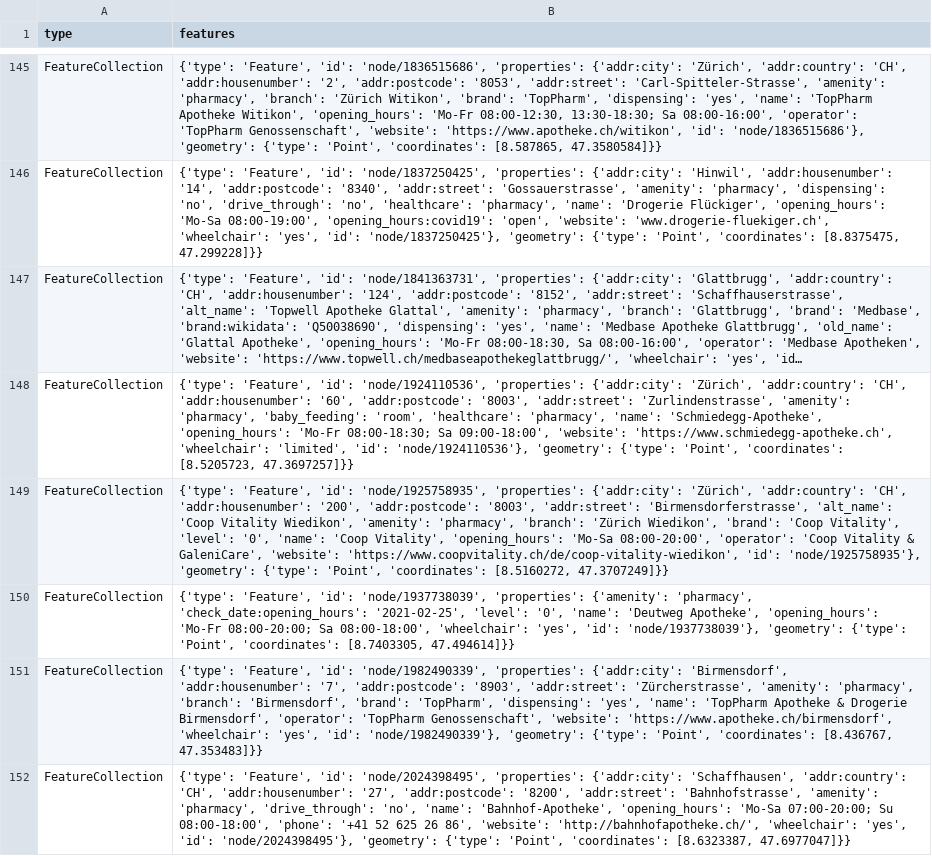
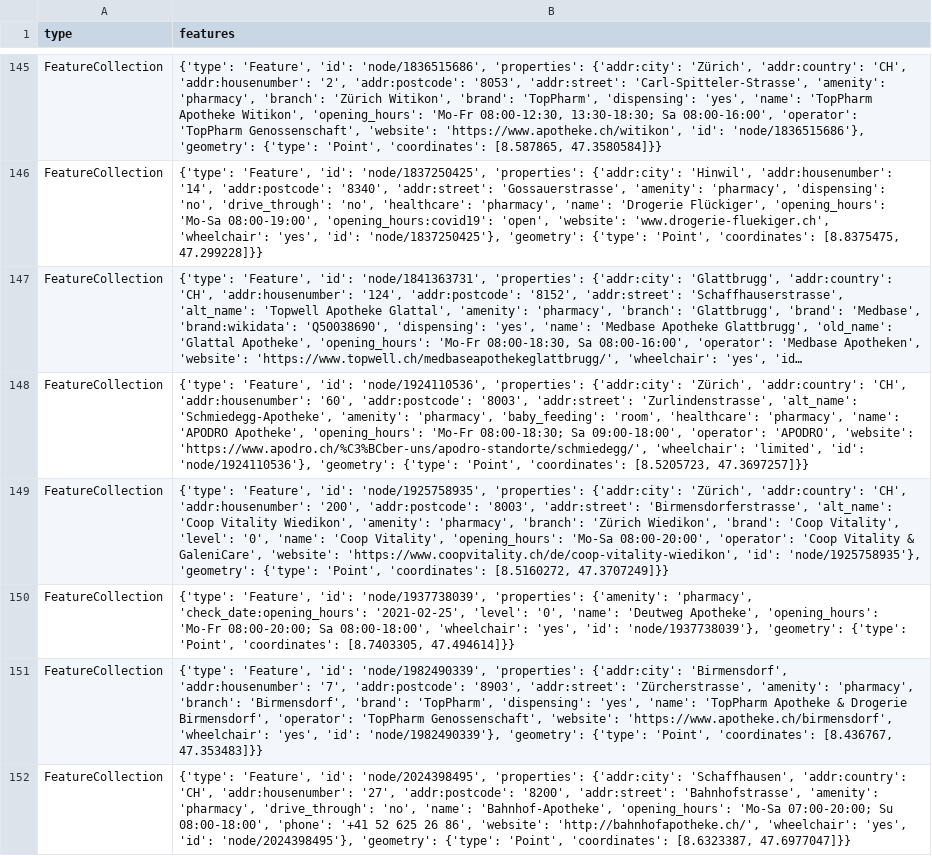
Before and after one commit to chnuessli/elz-data, a CSV file: data/csv/pharmacy/pharmacy_dispo_srz.csv, drawn as a sheet; only a part is shown, gaps mark what is left out; long unchanged cells end in …; the diff covers the shown part only; the diff names each change by its address in the sheet, - before the commit and + after, or states it on an @@ line.

```diff
--- a/data/csv/pharmacy/pharmacy_dispo_srz.csv
+++ b/data/csv/pharmacy/pharmacy_dispo_srz.csv
-B148 (features): …'addr:street': 'Zurlindenstrasse', 'amenity': 'pharmacy', 'baby_feeding': 'room', 'healthcare': 'pharmacy', 'name': 'Schmiedegg-Apotheke', 'opening_hours': 'Mo-Fr 08:00-18:30; Sa 09:00-18:00', 'website': 'https://www.schmiedegg-apotheke.ch', 'wheelchair': 'limited',…
+B148 (features): …'addr:street': 'Zurlindenstrasse', 'alt_name': 'Schmiedegg-Apotheke', 'amenity': 'pharmacy', 'baby_feeding': 'room', 'healthcare': 'pharmacy', 'name': 'APODRO Apotheke', 'opening_hours': 'Mo-Fr 08:00-18:30; Sa 09:00-18:00', 'operator': 'APODRO', 'website': 'https://www.apodro.ch/%C3%BCber-uns/apodro-standorte/schmiedegg/', 'wheelchair': 'limited',…
```
Also changed, not shown: 4 edited cells elsewhere in this file, data/csv/access/gates/gates_dispo_srz.csv, data/csv/access/gates/gates_kt_zh.csv, 5 other files.
